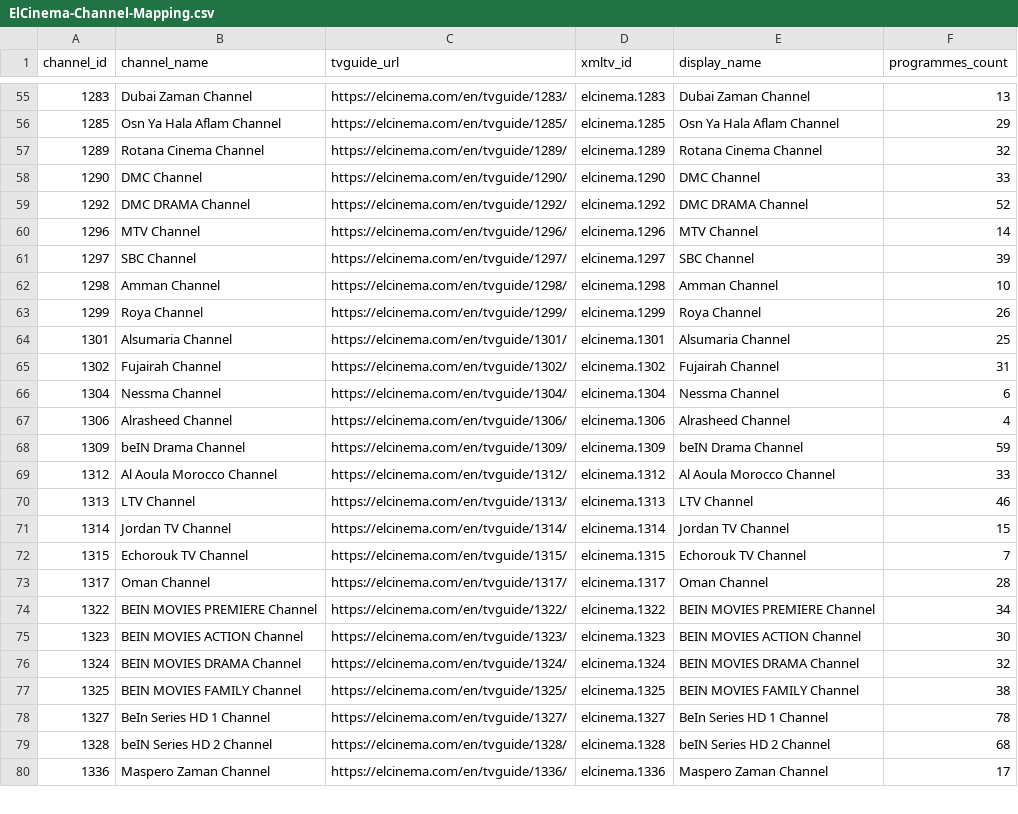
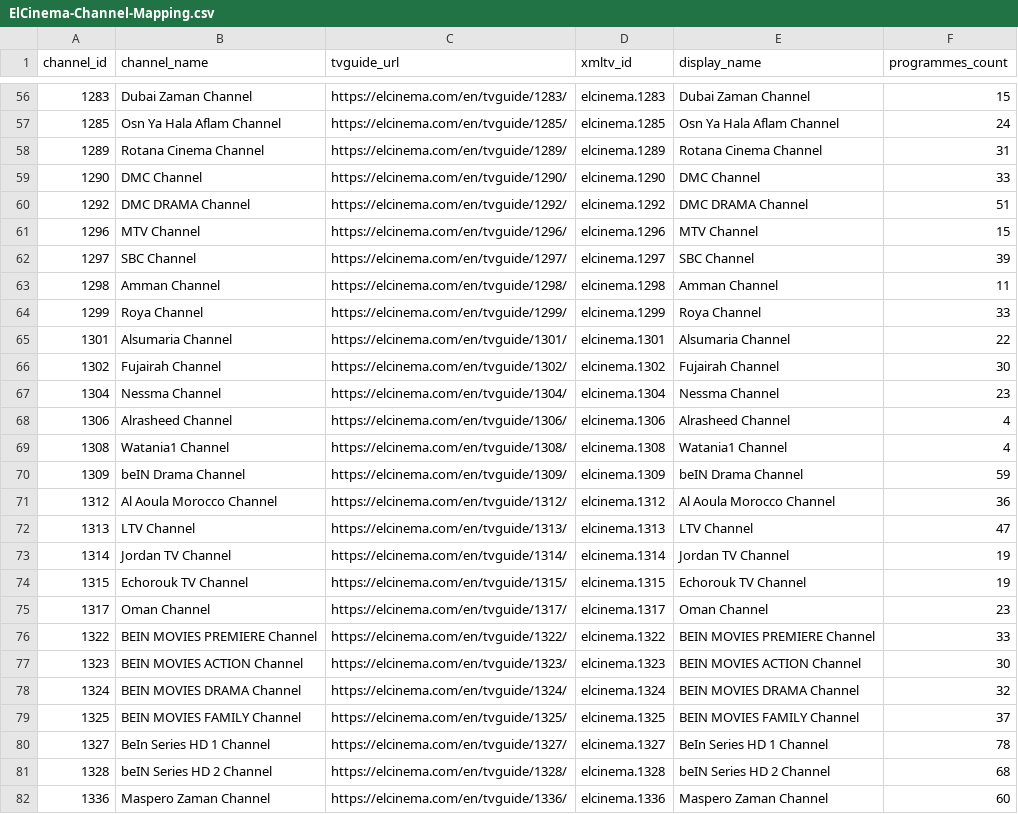
Before and after one commit to DzGreenServices/DZGreen-EPG, a CSV file: docs/ElCinema-Channel-Mapping.csv, drawn as a sheet; only a part is shown, gaps mark what is left out; the diff covers the shown part only.

```diff
--- a/docs/ElCinema-Channel-Mapping.csv
+++ b/docs/ElCinema-Channel-Mapping.csv
@@ -55,26 +56,27 @@
-1283,Dubai Zaman Channel,https://elcinema.com/en/tvguide/1283/,elcinema.1283,Dubai Zaman Channel,13
-1285,Osn Ya Hala Aflam Channel,https://elcinema.com/en/tvguide/1285/,elcinema.1285,Osn Ya Hala Aflam Channel,29
-1289,Rotana Cinema Channel,https://elcinema.com/en/tvguide/1289/,elcinema.1289,Rotana Cinema Channel,32
+1283,Dubai Zaman Channel,https://elcinema.com/en/tvguide/1283/,elcinema.1283,Dubai Zaman Channel,15
+1285,Osn Ya Hala Aflam Channel,https://elcinema.com/en/tvguide/1285/,elcinema.1285,Osn Ya Hala Aflam Channel,24
+1289,Rotana Cinema Channel,https://elcinema.com/en/tvguide/1289/,elcinema.1289,Rotana Cinema Channel,31
 1290,DMC Channel,https://elcinema.com/en/tvguide/1290/,elcinema.1290,DMC Channel,33
-1292,DMC DRAMA Channel,https://elcinema.com/en/tvguide/1292/,elcinema.1292,DMC DRAMA Channel,52
-1296,MTV Channel,https://elcinema.com/en/tvguide/1296/,elcinema.1296,MTV Channel,14
+1292,DMC DRAMA Channel,https://elcinema.com/en/tvguide/1292/,elcinema.1292,DMC DRAMA Channel,51
+1296,MTV Channel,https://elcinema.com/en/tvguide/1296/,elcinema.1296,MTV Channel,15
 1297,SBC Channel,https://elcinema.com/en/tvguide/1297/,elcinema.1297,SBC Channel,39
-1298,Amman Channel,https://elcinema.com/en/tvguide/1298/,elcinema.1298,Amman Channel,10
-1299,Roya Channel,https://elcinema.com/en/tvguide/1299/,elcinema.1299,Roya Channel,26
-1301,Alsumaria Channel,https://elcinema.com/en/tvguide/1301/,elcinema.1301,Alsumaria Channel,25
-1302,Fujairah Channel,https://elcinema.com/en/tvguide/1302/,elcinema.1302,Fujairah Channel,31
-1304,Nessma Channel,https://elcinema.com/en/tvguide/1304/,elcinema.1304,Nessma Channel,6
+1298,Amman Channel,https://elcinema.com/en/tvguide/1298/,elcinema.1298,Amman Channel,11
+1299,Roya Channel,https://elcinema.com/en/tvguide/1299/,elcinema.1299,Roya Channel,33
+1301,Alsumaria Channel,https://elcinema.com/en/tvguide/1301/,elcinema.1301,Alsumaria Channel,22
+1302,Fujairah Channel,https://elcinema.com/en/tvguide/1302/,elcinema.1302,Fujairah Channel,30
+1304,Nessma Channel,https://elcinema.com/en/tvguide/1304/,elcinema.1304,Nessma Channel,23
 1306,Alrasheed Channel,https://elcinema.com/en/tvguide/1306/,elcinema.1306,Alrasheed Channel,4
+1308,Watania1 Channel,https://elcinema.com/en/tvguide/1308/,elcinema.1308,Watania1 Channel,4
 1309,beIN Drama Channel,https://elcinema.com/en/tvguide/1309/,elcinema.1309,beIN Drama Channel,59
-1312,Al Aoula Morocco Channel,https://elcinema.com/en/tvguide/1312/,elcinema.1312,Al Aoula Morocco Channel,33
-1313,LTV Channel,https://elcinema.com/en/tvguide/1313/,elcinema.1313,LTV Channel,46
-1314,Jordan TV Channel,https://elcinema.com/en/tvguide/1314/,elcinema.1314,Jordan TV Channel,15
-1315,Echorouk TV Channel,https://elcinema.com/en/tvguide/1315/,elcinema.1315,Echorouk TV Channel,7
-1317,Oman Channel,https://elcinema.com/en/tvguide/1317/,elcinema.1317,Oman Channel,28
-1322,BEIN MOVIES PREMIERE Channel,https://elcinema.com/en/tvguide/1322/,elcinema.1322,BEIN MOVIES PREMIERE Channel,34
+1312,Al Aoula Morocco Channel,https://elcinema.com/en/tvguide/1312/,elcinema.1312,Al Aoula Morocco Channel,36
+1313,LTV Channel,https://elcinema.com/en/tvguide/1313/,elcinema.1313,LTV Channel,47
+1314,Jordan TV Channel,https://elcinema.com/en/tvguide/1314/,elcinema.1314,Jordan TV Channel,19
+1315,Echorouk TV Channel,https://elcinema.com/en/tvguide/1315/,elcinema.1315,Echorouk TV Channel,19
+1317,Oman Channel,https://elcinema.com/en/tvguide/1317/,elcinema.1317,Oman Channel,23
+1322,BEIN MOVIES PREMIERE Channel,https://elcinema.com/en/tvguide/1322/,elcinema.1322,BEIN MOVIES PREMIERE Channel,33
 1323,BEIN MOVIES ACTION Channel,https://elcinema.com/en/tvguide/1323/,elcinema.1323,BEIN MOVIES ACTION Channel,30
 1324,BEIN MOVIES DRAMA Channel,https://elcinema.com/en/tvguide/1324/,elcinema.1324,BEIN MOVIES DRAMA Channel,32
-1325,BEIN MOVIES FAMILY Channel,https://elcinema.com/en/tvguide/1325/,elcinema.1325,BEIN MOVIES FAMILY Channel,38
+1325,BEIN MOVIES FAMILY Channel,https://elcinema.com/en/tvguide/1325/,elcinema.1325,BEIN MOVIES FAMILY Channel,37
 1327,BeIn Series HD 1 Channel,https://elcinema.com/en/tvguide/1327/,elcinema.1327,BeIn Series HD 1 Channel,78
 1328,beIN Series HD 2 Channel,https://elcinema.com/en/tvguide/1328/,elcinema.1328,beIN Series HD 2 Channel,68
-1336,Maspero Zaman Channel,https://elcinema.com/en/tvguide/1336/,elcinema.1336,Maspero Zaman Channel,17
+1336,Maspero Zaman Channel,https://elcinema.com/en/tvguide/1336/,elcinema.1336,Maspero Zaman Channel,60
```
Also changed, not shown: 1 added row and 58 edited cells elsewhere in this file, 1 other file.
